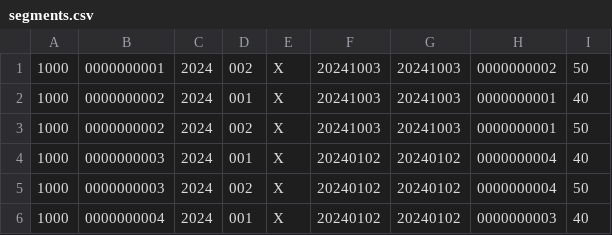
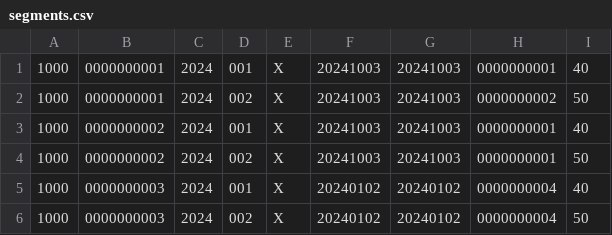
Before and after one commit to fvogels/bka-backend, a CSV file: segments.csv, drawn as a sheet; only a part is shown; the shorter side is filled out with more unchanged rows.

Commit message:
updated segments.csv

```diff
--- a/segments.csv
+++ b/segments.csv
@@ -1 +1,2 @@
+1000,0000000001,2024,001,X,20241003,20241003,0000000001,40
 1000,0000000001,2024,002,X,20241003,20241003,0000000002,50
```
